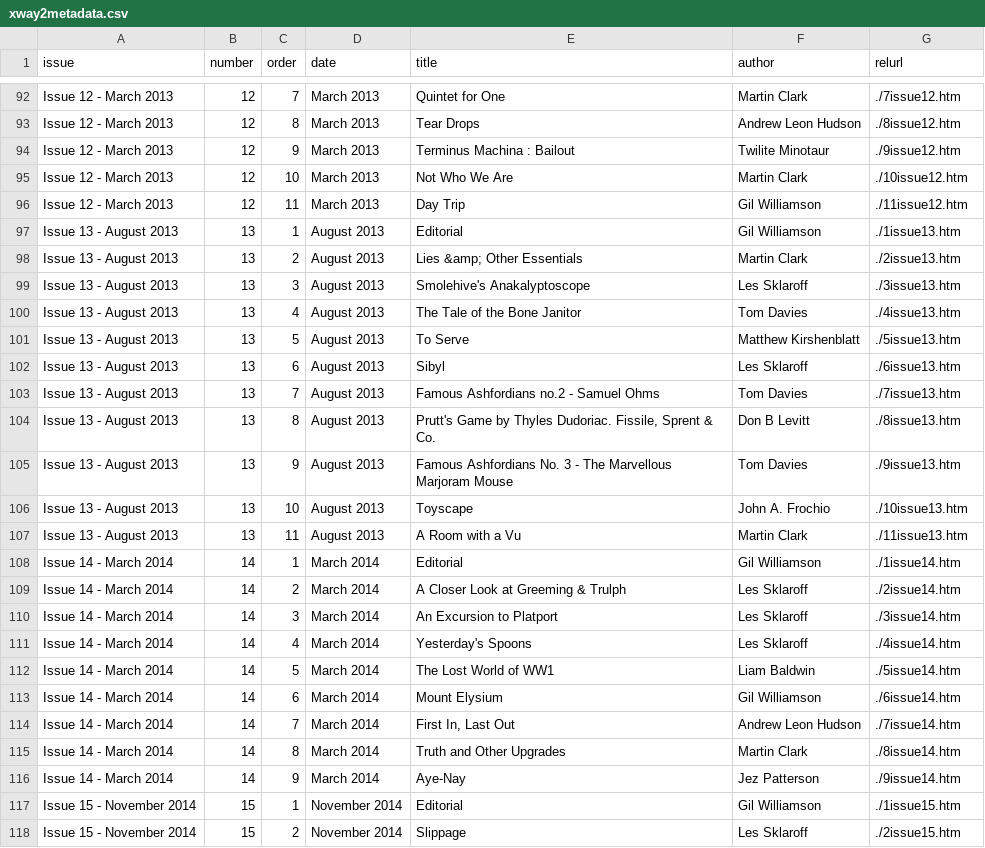
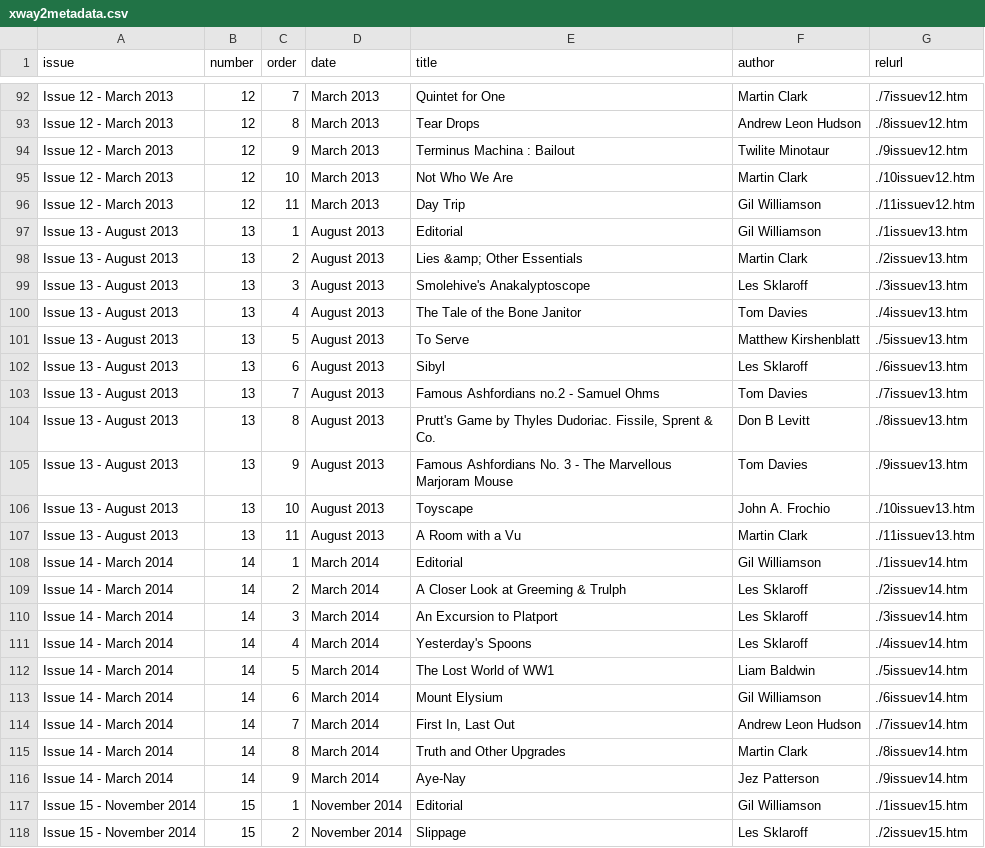
Before and after one commit to mythaxis/mythaxis.github.io, a CSV file: content-xway/xway2metadata.csv, drawn as a sheet; only a part is shown, gaps mark what is left out; the diff covers the shown part only; the diff names each change by its address in the sheet, - before the commit and + after, or states it on an @@ line.

```diff
--- a/content-xway/xway2metadata.csv
+++ b/content-xway/xway2metadata.csv
-G92 (relurl): ./7issue12.htm
+G92 (relurl): ./7issuev12.htm
-G93 (relurl): ./8issue12.htm
+G93 (relurl): ./8issuev12.htm
-G94 (relurl): ./9issue12.htm
+G94 (relurl): ./9issuev12.htm
-G95 (relurl): ./10issue12.htm
+G95 (relurl): ./10issuev12.htm
-G96 (relurl): ./11issue12.htm
+G96 (relurl): ./11issuev12.htm
-G97 (relurl): ./1issue13.htm
+G97 (relurl): ./1issuev13.htm
-G98 (relurl): ./2issue13.htm
+G98 (relurl): ./2issuev13.htm
-G99 (relurl): ./3issue13.htm
+G99 (relurl): ./3issuev13.htm
-G100 (relurl): ./4issue13.htm
+G100 (relurl): ./4issuev13.htm
-G101 (relurl): ./5issue13.htm
+G101 (relurl): ./5issuev13.htm
-G102 (relurl): ./6issue13.htm
+G102 (relurl): ./6issuev13.htm
-G103 (relurl): ./7issue13.htm
+G103 (relurl): ./7issuev13.htm
-G104 (relurl): ./8issue13.htm
+G104 (relurl): ./8issuev13.htm
-G105 (relurl): ./9issue13.htm
+G105 (relurl): ./9issuev13.htm
-G106 (relurl): ./10issue13.htm
+G106 (relurl): ./10issuev13.htm
-G107 (relurl): ./11issue13.htm
+G107 (relurl): ./11issuev13.htm
-G108 (relurl): ./1issue14.htm
+G108 (relurl): ./1issuev14.htm
-G109 (relurl): ./2issue14.htm
+G109 (relurl): ./2issuev14.htm
-G110 (relurl): ./3issue14.htm
+G110 (relurl): ./3issuev14.htm
-G111 (relurl): ./4issue14.htm
+G111 (relurl): ./4issuev14.htm
-G112 (relurl): ./5issue14.htm
+G112 (relurl): ./5issuev14.htm
-G113 (relurl): ./6issue14.htm
+G113 (relurl): ./6issuev14.htm
-G114 (relurl): ./7issue14.htm
+G114 (relurl): ./7issuev14.htm
-G115 (relurl): ./8issue14.htm
+G115 (relurl): ./8issuev14.htm
-G116 (relurl): ./9issue14.htm
+G116 (relurl): ./9issuev14.htm
-G117 (relurl): ./1issue15.htm
+G117 (relurl): ./1issuev15.htm
-G118 (relurl): ./2issue15.htm
+G118 (relurl): ./2issuev15.htm
```
Also changed, not shown: 102 edited cells elsewhere in this file, 3 other files.
